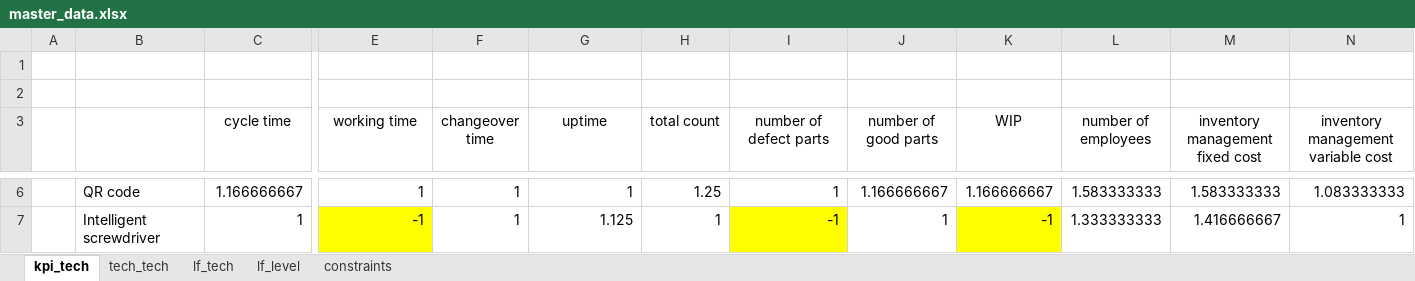
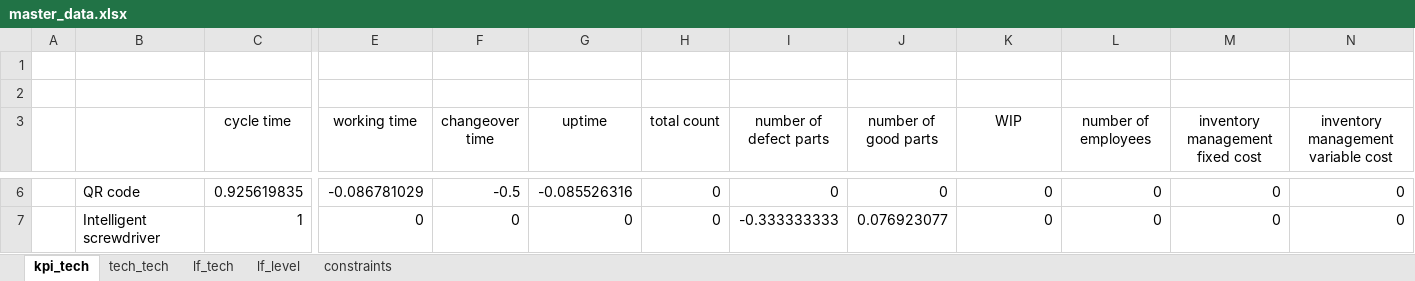
Before and after one commit to VincentCheng24/thesis_xixi, an Excel workbook: master_data.xlsx, sheet kpi_tech, drawn as a sheet; only a part is shown, gaps mark what is left out; values as stored, in another font and other column widths than the file's, no borders; the diff covers the shown part only; the diff names each change by its address in the sheet, - before the commit and + after, or states it on an @@ line.

Commit message:
master data change

```diff
--- a/master_data.xlsx (sheet kpi_tech)
+++ b/master_data.xlsx (sheet kpi_tech)
-C6 (cycle time): 1.166666667
+C6 (cycle time): 0.925619835
-E6 (working time): 1
+E6 (working time): -0.086781029
-F6 (changeover time): 1
+F6 (changeover time): -0.5
-G6 (uptime): 1
+G6 (uptime): -0.085526316
-H6 (total count): 1.25
+H6 (total count): 0
-I6 (number of defect parts): 1
+I6 (number of defect parts): 0
-J6 (number of good parts): 1.166666667
+J6 (number of good parts): 0
-K6 (WIP): 1.166666667
+K6 (WIP): 0
-L6 (number of employees): 1.583333333
+L6 (number of employees): 0
-M6 (inventory management fixed cost): 1.583333333
+M6 (inventory management fixed cost): 0
-N6: 1.083333333
+N6: 0
-E7 (working time): -1
+E7 (working time): 0
-E7 fill: #FFFF00
+E7 fill: none
-F7 (changeover time): 1
+F7 (changeover time): 0
-G7 (uptime): 1.125
+G7 (uptime): 0
-H7 (total count): 1
+H7 (total count): 0
-I7 (number of defect parts): -1
+I7 (number of defect parts): -0.333333333
-I7 fill: #FFFF00
+I7 fill: none
-J7 (number of good parts): 1
+J7 (number of good parts): 0.076923077
-K7 (WIP): -1
+K7 (WIP): 0
-K7 fill: #FFFF00
+K7 fill: none
-L7 (number of employees): 1.333333333
+L7 (number of employees): 0
-M7 (inventory management fixed cost): 1.416666667
+M7 (inventory management fixed cost): 0
-N7: 1
+N7: 0
```
Also changed, not shown: 115 edited cells and cell formats elsewhere in this sheet, 11 other files.
